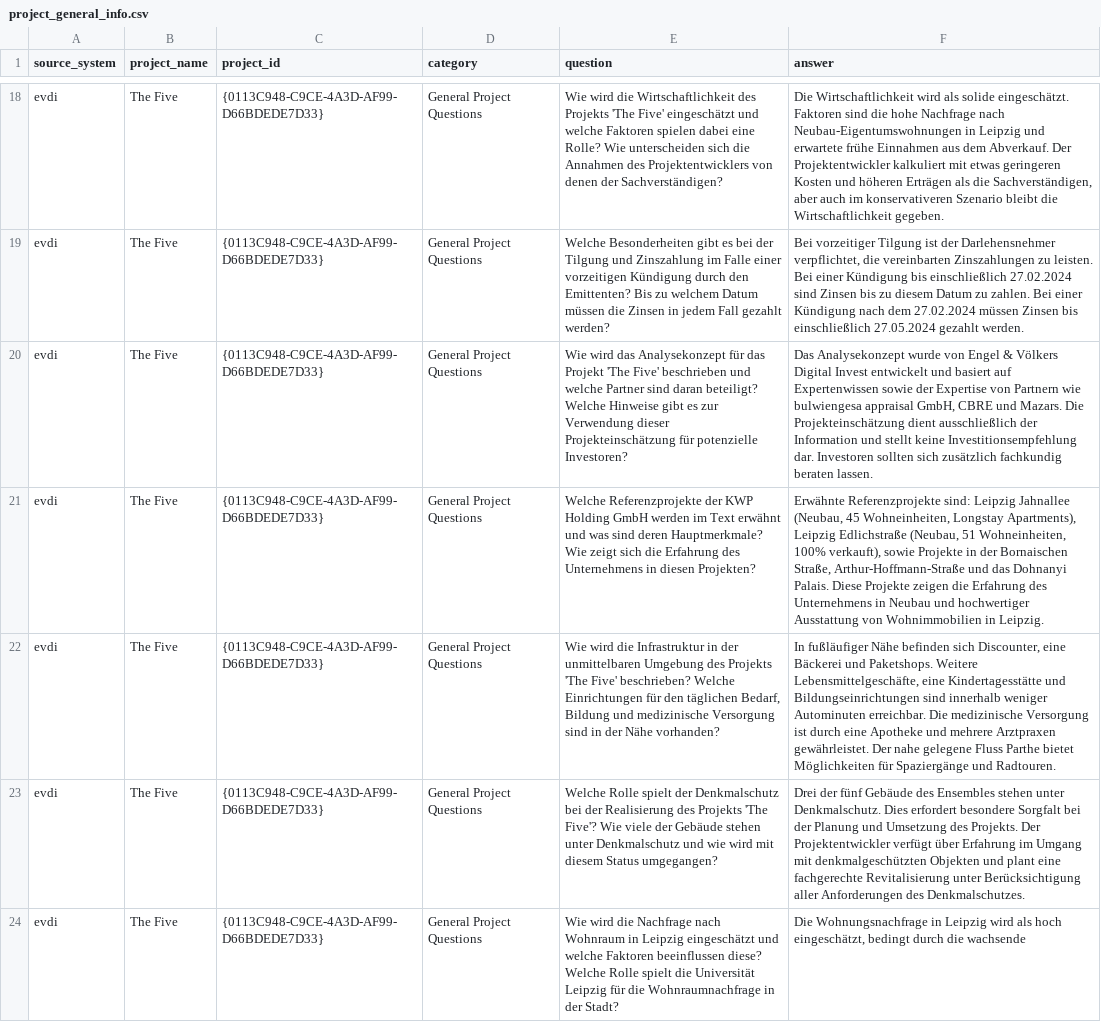
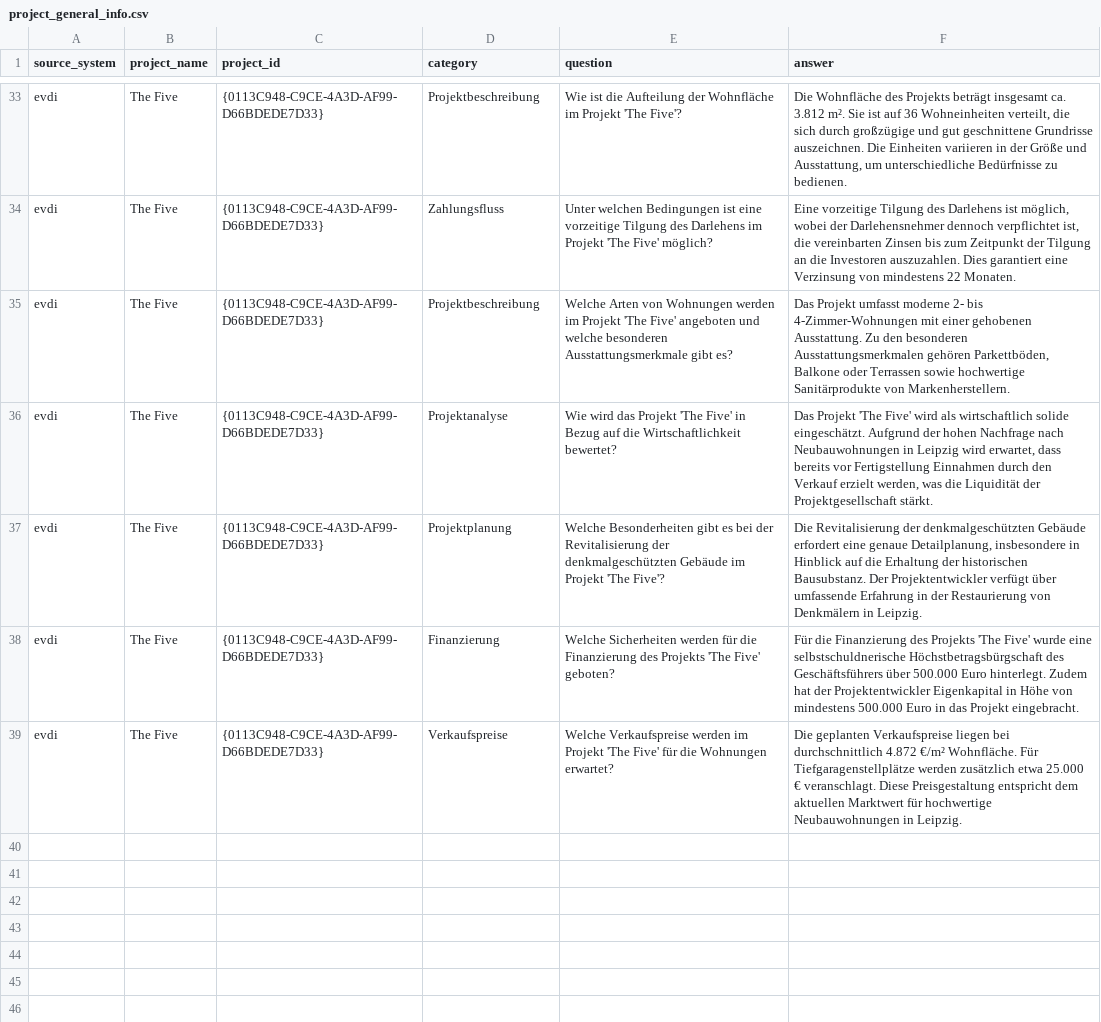
Before and after one commit to ArkadiyShuvaev/llm-zoomcamp-smart-mail, a CSV file: mage/data/projects/the_five/project_general_info.csv, drawn as a sheet; only a part is shown, gaps mark what is left out; addresses are those after the commit; the diff covers the shown part only; the diff names each change by its address in the sheet, - before the commit and + after, or states it on an @@ line.

Commit message:
updated questions/answers for the five project

```diff
--- a/mage/data/projects/the_five/project_general_info.csv
+++ b/mage/data/projects/the_five/project_general_info.csv
-D33 (category): General Project Questions
+D33 (category): Projektbeschreibung
-E33 (question): Wie wird die Wirtschaftlichkeit des Projekts 'The Five' eingeschätzt und welche Faktoren spielen dabei eine Rolle? Wie unterscheiden sich die Annahmen des Projektentwicklers von denen der Sachverständigen?
+E33 (question): Wie ist die Aufteilung der Wohnfläche im Projekt 'The Five'?
-F33 (answer): Die Wirtschaftlichkeit wird als solide eingeschätzt. Faktoren sind die hohe Nachfrage nach Neubau-Eigentumswohnungen in Leipzig und erwartete frühe Einnahmen aus dem Abverkauf. Der Projektentwickler kalkuliert mit etwas geringeren Kosten und höheren Erträgen als die Sachverständigen, aber auch im konservativeren Szenario bleibt die Wirtschaftlichkeit gegeben.
+F33 (answer): Die Wohnfläche des Projekts beträgt insgesamt ca. 3.812 m². Sie ist auf 36 Wohneinheiten verteilt, die sich durch großzügige und gut geschnittene Grundrisse auszeichnen. Die Einheiten variieren in der Größe und Ausstattung, um unterschiedliche Bedürfnisse zu bedienen.
-D34 (category): General Project Questions
+D34 (category): Zahlungsfluss
-E34 (question): Welche Besonderheiten gibt es bei der Tilgung und Zinszahlung im Falle einer vorzeitigen Kündigung durch den Emittenten? Bis zu welchem Datum müssen die Zinsen in jedem Fall gezahlt werden?
+E34 (question): Unter welchen Bedingungen ist eine vorzeitige Tilgung des Darlehens im Projekt 'The Five' möglich?
-F34 (answer): Bei vorzeitiger Tilgung ist der Darlehensnehmer verpflichtet, die vereinbarten Zinszahlungen zu leisten. Bei einer Kündigung bis einschließlich 27.02.2024 sind Zinsen bis zu diesem Datum zu zahlen. Bei einer Kündigung nach dem 27.02.2024 müssen Zinsen bis einschließlich 27.05.2024 gezahlt werden.
+F34 (answer): Eine vorzeitige Tilgung des Darlehens ist möglich, wobei der Darlehensnehmer dennoch verpflichtet ist, die vereinbarten Zinsen bis zum Zeitpunkt der Tilgung an die Investoren auszuzahlen. Dies garantiert eine Verzinsung von mindestens 22 Monaten.
-D35 (category): General Project Questions
+D35 (category): Projektbeschreibung
-E35 (question): Wie wird das Analysekonzept für das Projekt 'The Five' beschrieben und welche Partner sind daran beteiligt? Welche Hinweise gibt es zur Verwendung dieser Projekteinschätzung für potenzielle Investoren?
+E35 (question): Welche Arten von Wohnungen werden im Projekt 'The Five' angeboten und welche besonderen Ausstattungsmerkmale gibt es?
-F35 (answer): Das Analysekonzept wurde von Engel & Völkers Digital Invest entwickelt und basiert auf Expertenwissen sowie der Expertise von Partnern wie bulwiengesa appraisal GmbH, CBRE und Mazars. Die Projekteinschätzung dient ausschließlich der Information und stellt keine Investitionsempfehlung dar. Investoren sollten sich zusätzlich fachkundig beraten lassen.
+F35 (answer): Das Projekt umfasst moderne 2- bis 4-Zimmer-Wohnungen mit einer gehobenen Ausstattung. Zu den besonderen Ausstattungsmerkmalen gehören Parkettböden, Balkone oder Terrassen sowie hochwertige Sanitärprodukte von Markenherstellern.
-D36 (category): General Project Questions
+D36 (category): Projektanalyse
-E36 (question): Welche Referenzprojekte der KWP Holding GmbH werden im Text erwähnt und was sind deren Hauptmerkmale? Wie zeigt sich die Erfahrung des Unternehmens in diesen Projekten?
+E36 (question): Wie wird das Projekt 'The Five' in Bezug auf die Wirtschaftlichkeit bewertet?
-F36 (answer): Erwähnte Referenzprojekte sind: Leipzig Jahnallee (Neubau, 45 Wohneinheiten, Longstay Apartments), Leipzig Edlichstraße (Neubau, 51 Wohneinheiten, 100% verkauft), sowie Projekte in der Bornaischen Straße, Arthur-Hoffmann-Straße und das Dohnanyi Palais. Diese Projekte zeigen die Erfahrung des Unternehmens in Neubau und hochwertiger Ausstattung von Wohnimmobilien in Leipzig.
+F36 (answer): Das Projekt 'The Five' wird als wirtschaftlich solide eingeschätzt. Aufgrund der hohen Nachfrage nach Neubauwohnungen in Leipzig wird erwartet, dass bereits vor Fertigstellung Einnahmen durch den Verkauf erzielt werden, was die Liquidität der Projektgesellschaft stärkt.
-D37 (category): General Project Questions
+D37 (category): Projektplanung
-E37 (question): Wie wird die Infrastruktur in der unmittelbaren Umgebung des Projekts 'The Five' beschrieben? Welche Einrichtungen für den täglichen Bedarf, Bildung und medizinische Versorgung sind in der Nähe vorhanden?
+E37 (question): Welche Besonderheiten gibt es bei der Revitalisierung der denkmalgeschützten Gebäude im Projekt 'The Five'?
-F37 (answer): In fußläufiger Nähe befinden sich Discounter, eine Bäckerei und Paketshops. Weitere Lebensmittelgeschäfte, eine Kindertagesstätte und Bildungseinrichtungen sind innerhalb weniger Autominuten erreichbar. Die medizinische Versorgung ist durch eine Apotheke und mehrere Arztpraxen gewährleistet. Der nahe gelegene Fluss Parthe bietet Möglichkeiten für Spaziergänge und Radtouren.
+F37 (answer): Die Revitalisierung der denkmalgeschützten Gebäude erfordert eine genaue Detailplanung, insbesondere in Hinblick auf die Erhaltung der historischen Bausubstanz. Der Projektentwickler verfügt über umfassende Erfahrung in der Restaurierung von Denkmälern in Leipzig.
-D38 (category): General Project Questions
+D38 (category): Finanzierung
-E38 (question): Welche Rolle spielt der Denkmalschutz bei der Realisierung des Projekts 'The Five'? Wie viele der Gebäude stehen unter Denkmalschutz und wie wird mit diesem Status umgegangen?
+E38 (question): Welche Sicherheiten werden für die Finanzierung des Projekts 'The Five' geboten?
-F38 (answer): Drei der fünf Gebäude des Ensembles stehen unter Denkmalschutz. Dies erfordert besondere Sorgfalt bei der Planung und Umsetzung des Projekts. Der Projektentwickler verfügt über Erfahrung im Umgang mit denkmalgeschützten Objekten und plant eine fachgerechte Revitalisierung unter Berücksichtigung aller Anforderungen des Denkmalschutzes.
+F38 (answer): Für die Finanzierung des Projekts 'The Five' wurde eine selbstschuldnerische Höchstbetragsbürgschaft des Geschäftsführers über 500.000 Euro hinterlegt. Zudem hat der Projektentwickler Eigenkapital in Höhe von mindestens 500.000 Euro in das Projekt eingebracht.
-D39 (category): General Project Questions
+D39 (category): Verkaufspreise
-E39 (question): Wie wird die Nachfrage nach Wohnraum in Leipzig eingeschätzt und welche Faktoren beeinflussen diese? Welche Rolle spielt die Universität Leipzig für die Wohnraumnachfrage in der Stadt?
+E39 (question): Welche Verkaufspreise werden im Projekt 'The Five' für die Wohnungen erwartet?
-F39 (answer): Die Wohnungsnachfrage in Leipzig wird als hoch eingeschätzt, bedingt durch die wachsende
+F39 (answer): Die geplanten Verkaufspreise liegen bei durchschnittlich 4.872 €/m² Wohnfläche. Für Tiefgaragenstellplätze werden zusätzlich etwa 25.000 € veranschlagt. Diese Preisgestaltung entspricht dem aktuellen Marktwert für hochwertige Neubauwohnungen in Leipzig.
```
Also changed, not shown: 15 added rows and 48 edited cells elsewhere in this file, 1 other file.
